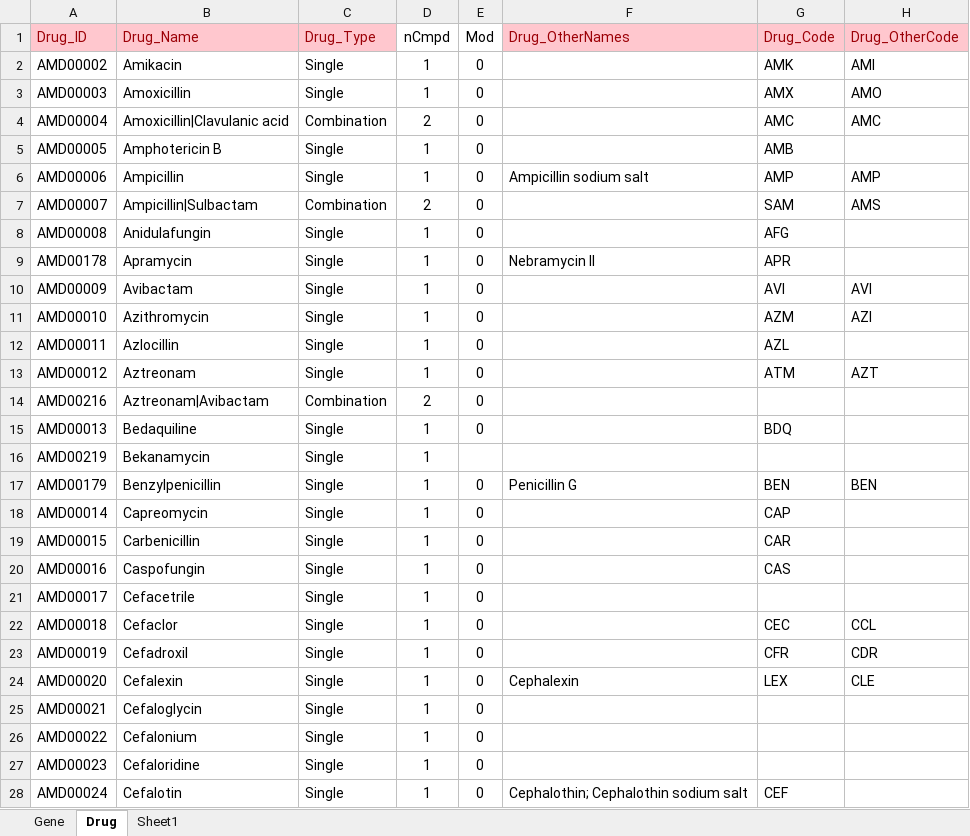
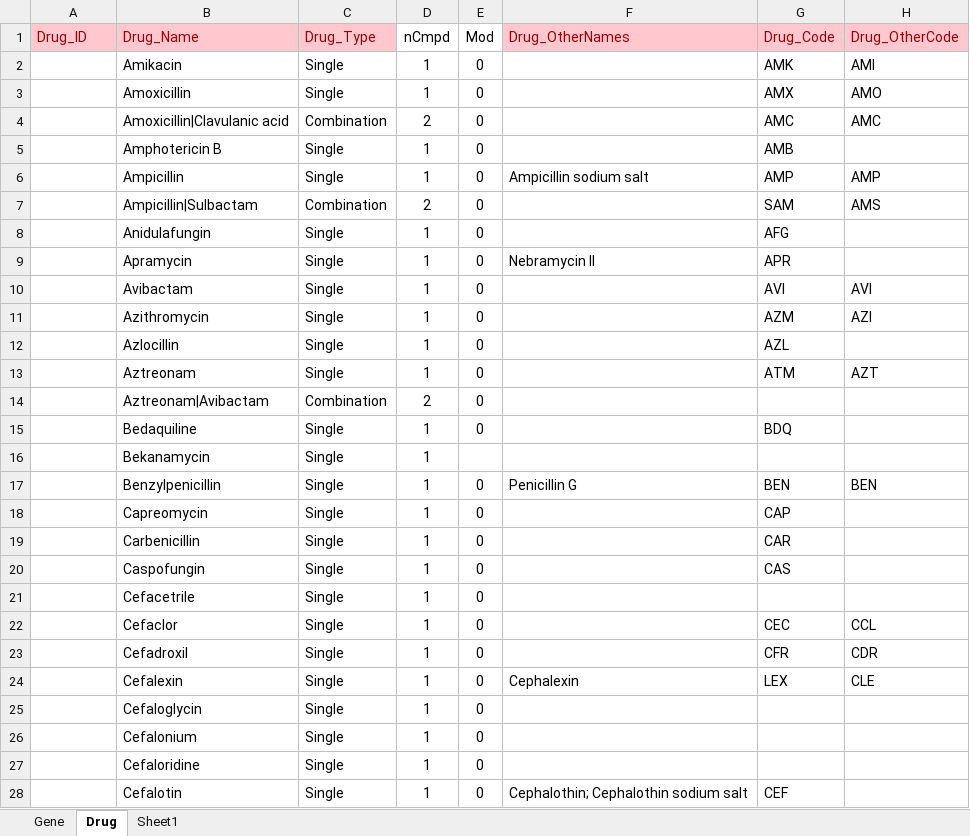
Before and after one commit to CO-ADD/adjCOADD, an Excel workbook: impdata/Data/DrugData_v02.xlsx, sheet Drug, drawn as a sheet; only a part is shown; values as stored, in another font and other column widths than the file's, no borders; the diff covers the shown part only; the diff names each change by its address in the sheet, - before the commit and + after, or states it on an @@ line.

```diff
--- a/impdata/Data/DrugData_v02.xlsx (sheet Drug)
+++ b/impdata/Data/DrugData_v02.xlsx (sheet Drug)
-A2 (Drug_ID): AMD00002
+A2 (Drug_ID): (empty)
-A3 (Drug_ID): AMD00003
+A3 (Drug_ID): (empty)
-A4 (Drug_ID): AMD00004
+A4 (Drug_ID): (empty)
-A5 (Drug_ID): AMD00005
+A5 (Drug_ID): (empty)
-A6 (Drug_ID): AMD00006
+A6 (Drug_ID): (empty)
-A7 (Drug_ID): AMD00007
+A7 (Drug_ID): (empty)
-A8 (Drug_ID): AMD00008
+A8 (Drug_ID): (empty)
-A9 (Drug_ID): AMD00178
+A9 (Drug_ID): (empty)
-A10 (Drug_ID): AMD00009
+A10 (Drug_ID): (empty)
-A11 (Drug_ID): AMD00010
+A11 (Drug_ID): (empty)
-A12 (Drug_ID): AMD00011
+A12 (Drug_ID): (empty)
-A13 (Drug_ID): AMD00012
+A13 (Drug_ID): (empty)
-A14 (Drug_ID): AMD00216
+A14 (Drug_ID): (empty)
-A15 (Drug_ID): AMD00013
+A15 (Drug_ID): (empty)
-A16 (Drug_ID): AMD00219
+A16 (Drug_ID): (empty)
-A17 (Drug_ID): AMD00179
+A17 (Drug_ID): (empty)
-A18 (Drug_ID): AMD00014
+A18 (Drug_ID): (empty)
-A19 (Drug_ID): AMD00015
+A19 (Drug_ID): (empty)
-A20 (Drug_ID): AMD00016
+A20 (Drug_ID): (empty)
-A21 (Drug_ID): AMD00017
+A21 (Drug_ID): (empty)
-A22 (Drug_ID): AMD00018
+A22 (Drug_ID): (empty)
-A23 (Drug_ID): AMD00019
+A23 (Drug_ID): (empty)
-A24 (Drug_ID): AMD00020
+A24 (Drug_ID): (empty)
-A25 (Drug_ID): AMD00021
+A25 (Drug_ID): (empty)
-A26 (Drug_ID): AMD00022
+A26 (Drug_ID): (empty)
-A27 (Drug_ID): AMD00023
+A27 (Drug_ID): (empty)
-A28 (Drug_ID): AMD00024
+A28 (Drug_ID): (empty)
```
Also changed, not shown: 204 edited cells elsewhere in this sheet, 35 other files.
